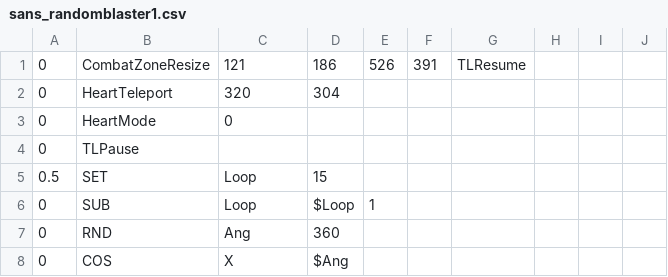
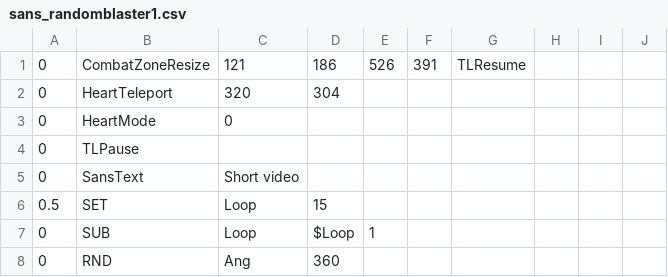
Before and after one commit to 07SharkTomato27/youtube-sans-fight-simu, a CSV file: sans_randomblaster1.csv, drawn as a sheet; only a part is shown; the shorter side is filled out with more unchanged rows; the diff names each change by its address in the sheet, - before the commit and + after, or states it on an @@ line.

Commit message:
Update sans_randomblaster1.csv

```diff
--- a/sans_randomblaster1.csv
+++ b/sans_randomblaster1.csv
+row 5: 0 | SansText | Short video
```
